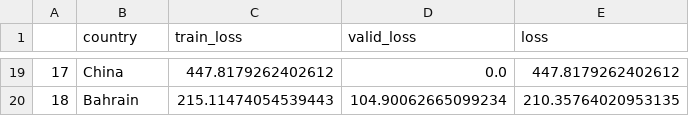
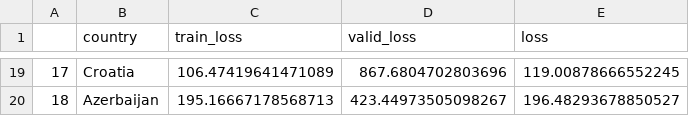
Before and after one commit to singhrahuldps/covid19tracker, a CSV file: loss/singhrahuldps_BestFitBellCurve.csv, drawn as a sheet; only a part is shown, gaps mark what is left out; the diff covers the shown part only.

```diff
--- a/loss/singhrahuldps_BestFitBellCurve.csv
+++ b/loss/singhrahuldps_BestFitBellCurve.csv
@@ -19,2 +19,2 @@
-17,China,447.8179262402612,0.0,447.8179262402612
-18,Bahrain,215.11474054539443,104.90062665099234,210.35764020953135
+17,Croatia,106.47419641471089,867.6804702803696,119.00878666552245
+18,Azerbaijan,195.16667178568713,423.44973505098267,196.48293678850527
```
Also changed, not shown: 64 edited cells elsewhere in this file, 21 other files.
